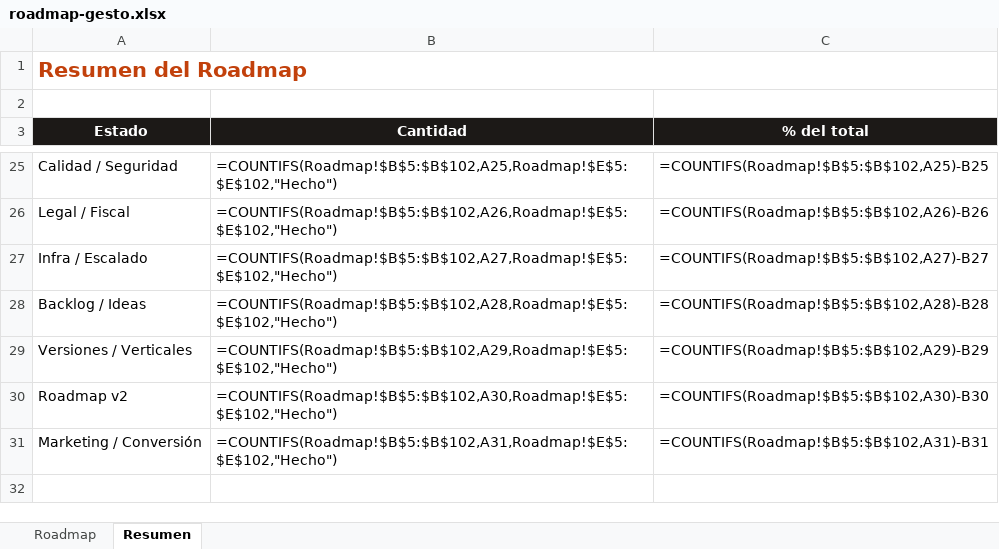
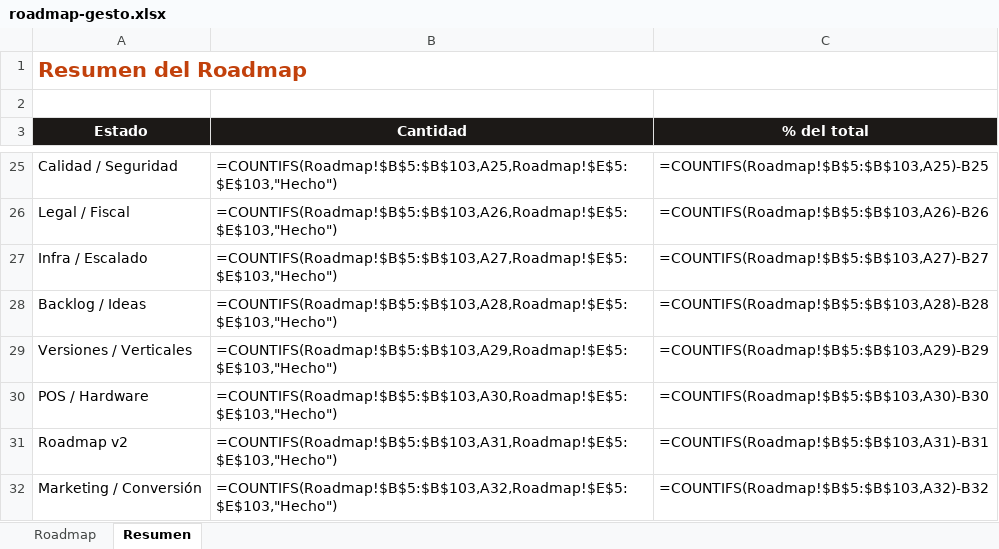
Before and after one commit to santafocaccia-stack/faro-sistemas, an Excel workbook: roadmap-gesto.xlsx, sheet Resumen, drawn as a sheet; only a part is shown, gaps mark what is left out; values as stored, in another font and other column widths than the file's, no borders; formulas without a stored value are shown as written; addresses are those after the commit; the diff covers the shown part only; the diff names each change by its address in the sheet, - before the commit and + after, or states it on an @@ line.

Commit message:
roadmap: impresión térmica BT/USB hecha + balanza portada al POS real

```diff
--- a/roadmap-gesto.xlsx (sheet Resumen)
+++ b/roadmap-gesto.xlsx (sheet Resumen)
-B25 (Cantidad): =COUNTIFS(Roadmap!$B$5:$B$102,A25,Roadmap!$E$5:$E$102,"Hecho")
+B25 (Cantidad): =COUNTIFS(Roadmap!$B$5:$B$103,A25,Roadmap!$E$5:$E$103,"Hecho")
-C25 (% del total): =COUNTIFS(Roadmap!$B$5:$B$102,A25)-B25
+C25 (% del total): =COUNTIFS(Roadmap!$B$5:$B$103,A25)-B25
-B26 (Cantidad): =COUNTIFS(Roadmap!$B$5:$B$102,A26,Roadmap!$E$5:$E$102,"Hecho")
+B26 (Cantidad): =COUNTIFS(Roadmap!$B$5:$B$103,A26,Roadmap!$E$5:$E$103,"Hecho")
-C26 (% del total): =COUNTIFS(Roadmap!$B$5:$B$102,A26)-B26
+C26 (% del total): =COUNTIFS(Roadmap!$B$5:$B$103,A26)-B26
-B27 (Cantidad): =COUNTIFS(Roadmap!$B$5:$B$102,A27,Roadmap!$E$5:$E$102,"Hecho")
+B27 (Cantidad): =COUNTIFS(Roadmap!$B$5:$B$103,A27,Roadmap!$E$5:$E$103,"Hecho")
-C27 (% del total): =COUNTIFS(Roadmap!$B$5:$B$102,A27)-B27
+C27 (% del total): =COUNTIFS(Roadmap!$B$5:$B$103,A27)-B27
-B28 (Cantidad): =COUNTIFS(Roadmap!$B$5:$B$102,A28,Roadmap!$E$5:$E$102,"Hecho")
+B28 (Cantidad): =COUNTIFS(Roadmap!$B$5:$B$103,A28,Roadmap!$E$5:$E$103,"Hecho")
-C28 (% del total): =COUNTIFS(Roadmap!$B$5:$B$102,A28)-B28
+C28 (% del total): =COUNTIFS(Roadmap!$B$5:$B$103,A28)-B28
-B29 (Cantidad): =COUNTIFS(Roadmap!$B$5:$B$102,A29,Roadmap!$E$5:$E$102,"Hecho")
+B29 (Cantidad): =COUNTIFS(Roadmap!$B$5:$B$103,A29,Roadmap!$E$5:$E$103,"Hecho")
-C29 (% del total): =COUNTIFS(Roadmap!$B$5:$B$102,A29)-B29
+C29 (% del total): =COUNTIFS(Roadmap!$B$5:$B$103,A29)-B29
+row 30: POS / Hardware | =COUNTIFS(Roadmap!$B$5:$B$103,A30,Roadmap!$E$5:$E$103,"Hecho") | =COUNTIFS(Roadmap!$B$5:$B$103,A30)-B30
-B31 (Cantidad): =COUNTIFS(Roadmap!$B$5:$B$102,A30,Roadmap!$E$5:$E$102,"Hecho")
+B31 (Cantidad): =COUNTIFS(Roadmap!$B$5:$B$103,A31,Roadmap!$E$5:$E$103,"Hecho")
-C31 (% del total): =COUNTIFS(Roadmap!$B$5:$B$102,A30)-B30
+C31 (% del total): =COUNTIFS(Roadmap!$B$5:$B$103,A31)-B31
-B32 (Cantidad): =COUNTIFS(Roadmap!$B$5:$B$102,A31,Roadmap!$E$5:$E$102,"Hecho")
+B32 (Cantidad): =COUNTIFS(Roadmap!$B$5:$B$103,A32,Roadmap!$E$5:$E$103,"Hecho")
-C32 (% del total): =COUNTIFS(Roadmap!$B$5:$B$102,A31)-B31
+C32 (% del total): =COUNTIFS(Roadmap!$B$5:$B$103,A32)-B32
```
Also changed, not shown: 32 edited cells elsewhere in this sheet, sheet Roadmap, 1 other file.
